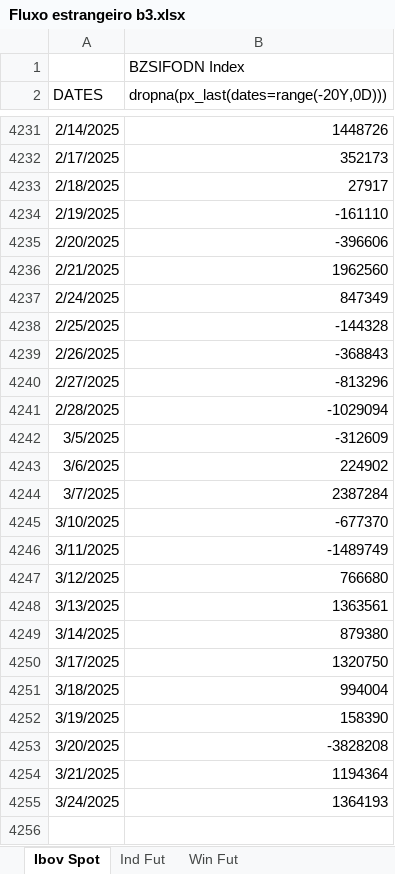
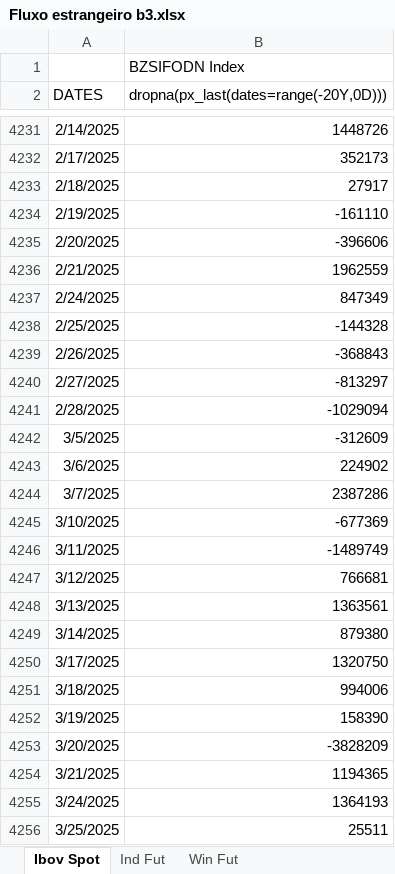
Before and after one commit to kauannunes-cam/dashboard_players, an Excel workbook: Fluxo estrangeiro b3.xlsx, sheet Ibov Spot, drawn as a sheet; only a part is shown, gaps mark what is left out; values as stored, in another font and other column widths than the file's, no borders; the diff names each change by its address in the sheet, - before the commit and + after, or states it on an @@ line.

```diff
--- a/Fluxo estrangeiro b3.xlsx (sheet Ibov Spot)
+++ b/Fluxo estrangeiro b3.xlsx (sheet Ibov Spot)
-B4236: 1962560
+B4236: 1962559
-B4240: -813296
+B4240: -813297
-B4244: 2387284
+B4244: 2387286
-B4245: -677370
+B4245: -677369
-B4247: 766680
+B4247: 766681
-B4251: 994004
+B4251: 994006
-B4253: -3828208
+B4253: -3828209
-B4254: 1194364
+B4254: 1194365
+row 4256: 3/25/2025 | 25511
```
Also changed, not shown: sheet Win Fut, sheet Ind Fut, 3 other files.
